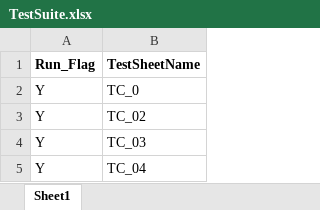
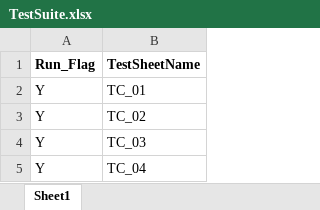
Before and after one commit to Megha1507/Framework, an Excel workbook: TestSuite.xlsx, sheet Sheet1, drawn as a sheet; values as stored, in another font and other column widths than the file's, no borders; the diff names each change by its address in the sheet, - before the commit and + after, or states it on an @@ line.

```diff
--- a/TestSuite.xlsx (sheet Sheet1)
+++ b/TestSuite.xlsx (sheet Sheet1)
-B2 (TestSheetName): TC_0
+B2 (TestSheetName): TC_01
```
Also changed, not shown: Objectrepo.xlsx, 6 other files.
